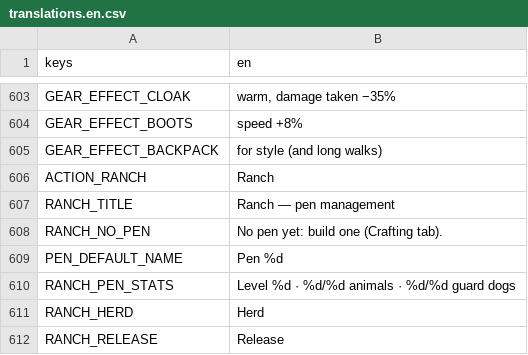
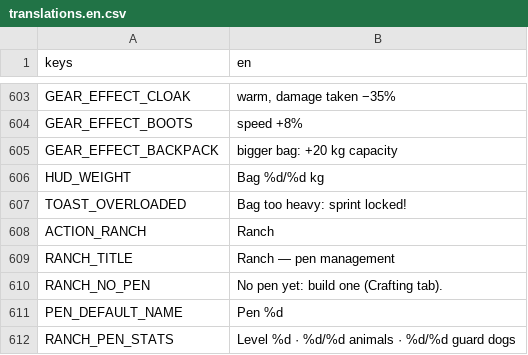
Before and after one commit to CharlieG42/ZimutAdventure, a CSV file: locales/translations.en.csv, drawn as a sheet; only a part is shown, gaps mark what is left out; the shorter side is filled out with more unchanged rows.

```diff
--- a/locales/translations.en.csv
+++ b/locales/translations.en.csv
@@ -604,3 +604,5 @@ GEAR_EFFECT_CLOAK,"warm, damage taken −35%"
 GEAR_EFFECT_BOOTS,speed +8%
-GEAR_EFFECT_BACKPACK,for style (and long walks)
+GEAR_EFFECT_BACKPACK,"bigger bag: +20 kg capacity"
+HUD_WEIGHT,Bag %d/%d kg
+TOAST_OVERLOADED,Bag too heavy: sprint locked!
 ACTION_RANCH,Ranch
```
Also changed, not shown: locales/translations.fr.csv, 9 other files.
